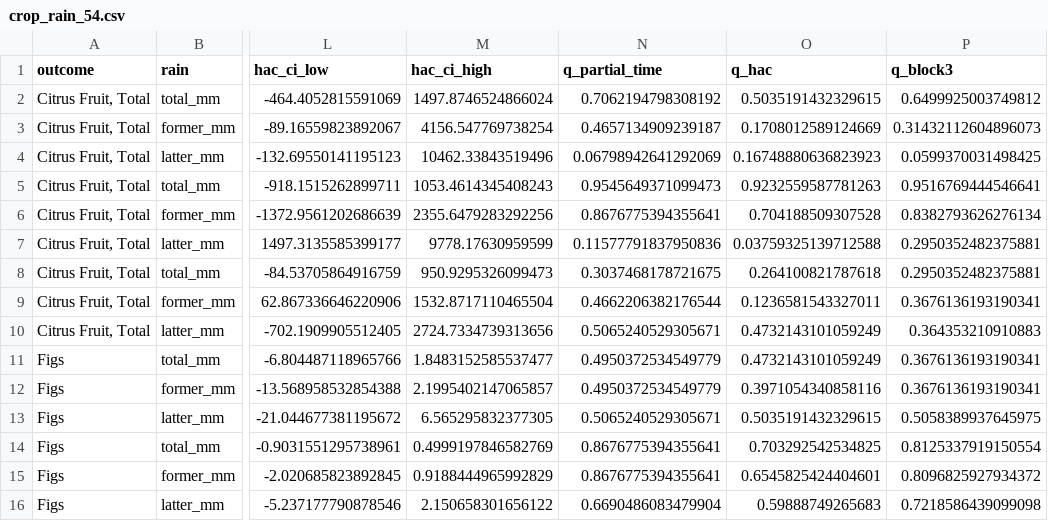
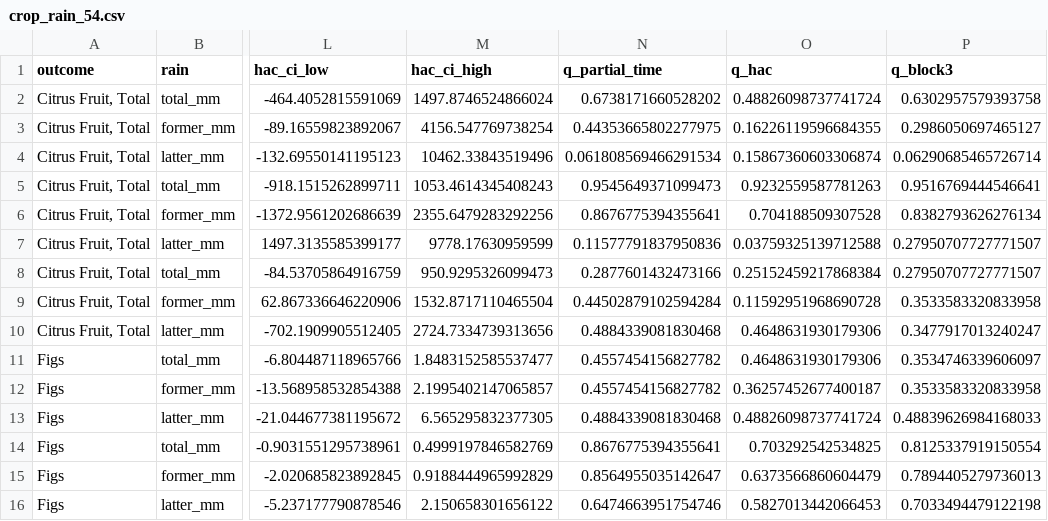
Before and after one commit to Biblejustin/israel-rain-agriculture, a CSV file: results/crop_rain_54.csv, drawn as a sheet; only a part is shown, gaps mark what is left out; the diff covers the shown part only; the diff names each change by its address in the sheet, - before the commit and + after, or states it on an @@ line.

```diff
--- a/results/crop_rain_54.csv
+++ b/results/crop_rain_54.csv
-N2 (q_partial_time): 0.7062194798308192
+N2 (q_partial_time): 0.6738171660528202
-O2 (q_hac): 0.5035191432329615
+O2 (q_hac): 0.48826098737741724
-P2 (q_block3): 0.6499925003749812
+P2 (q_block3): 0.6302957579393758
-N3 (q_partial_time): 0.4657134909239187
+N3 (q_partial_time): 0.44353665802277975
-O3 (q_hac): 0.1708012589124669
+O3 (q_hac): 0.16226119596684355
-P3 (q_block3): 0.31432112604896073
+P3 (q_block3): 0.2986050697465127
-N4 (q_partial_time): 0.06798942641292069
+N4 (q_partial_time): 0.061808569466291534
-O4 (q_hac): 0.16748880636823923
+O4 (q_hac): 0.15867360603306874
-P4 (q_block3): 0.0599370031498425
+P4 (q_block3): 0.06290685465726714
-P7:P8 (q_block3): 0.2950352482375881
+P7:P8 (q_block3): 0.27950707727771507
-N8 (q_partial_time): 0.3037468178721675
+N8 (q_partial_time): 0.2877601432473166
-O8 (q_hac): 0.264100821787618
+O8 (q_hac): 0.25152459217868384
-N9 (q_partial_time): 0.4662206382176544
+N9 (q_partial_time): 0.44502879102594284
-O9 (q_hac): 0.1236581543327011
+O9 (q_hac): 0.11592951968690728
-P9 (q_block3): 0.3676136193190341
+P9 (q_block3): 0.3533583320833958
-N10 (q_partial_time): 0.5065240529305671
+N10 (q_partial_time): 0.4884339081830468
-O10:O11 (q_hac): 0.4732143101059249
+O10:O11 (q_hac): 0.4648631930179306
-P10 (q_block3): 0.364353210910883
+P10 (q_block3): 0.3477917013240247
-N11:N12 (q_partial_time): 0.4950372534549779
+N11:N12 (q_partial_time): 0.4557454156827782
-P11 (q_block3): 0.3676136193190341
+P11 (q_block3): 0.3534746339606097
-O12 (q_hac): 0.3971054340858116
+O12 (q_hac): 0.36257452677400187
-P12 (q_block3): 0.3676136193190341
+P12 (q_block3): 0.3533583320833958
-N13 (q_partial_time): 0.5065240529305671
+N13 (q_partial_time): 0.4884339081830468
-O13 (q_hac): 0.5035191432329615
+O13 (q_hac): 0.48826098737741724
-P13 (q_block3): 0.5058389937645975
+P13 (q_block3): 0.48839626984168033
-N15 (q_partial_time): 0.8676775394355641
+N15 (q_partial_time): 0.8564955035142647
-O15 (q_hac): 0.6545825424404601
+O15 (q_hac): 0.6373566860604479
-P15 (q_block3): 0.8096825927934372
+P15 (q_block3): 0.7894405279736013
-N16 (q_partial_time): 0.6690486083479904
+N16 (q_partial_time): 0.6474663951754746
-O16 (q_hac): 0.59888749265683
+O16 (q_hac): 0.5827013442066453
-P16 (q_block3): 0.7218586439099098
+P16 (q_block3): 0.7033494479122198
```
Also changed, not shown: 120 edited cells elsewhere in this file, data/water_covariates_reported.csv, data/wb_cereal_yield.csv, 11 other files.
